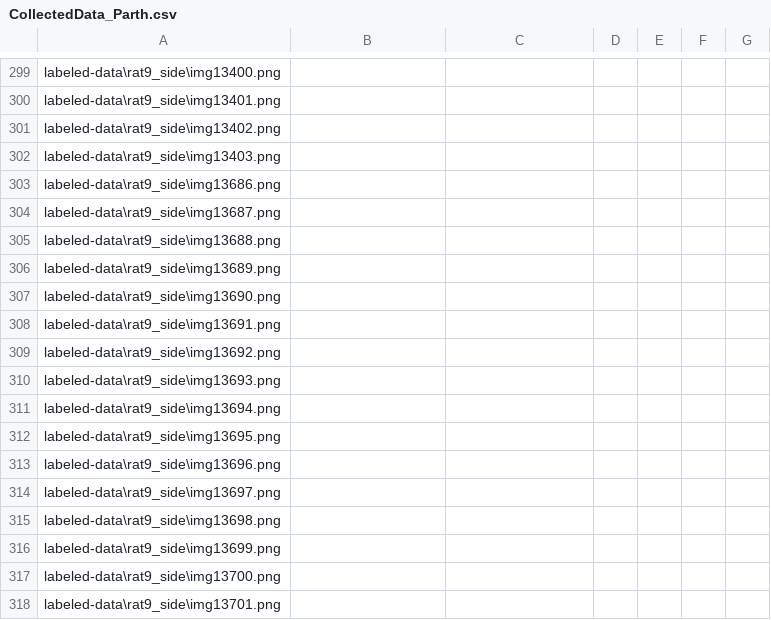
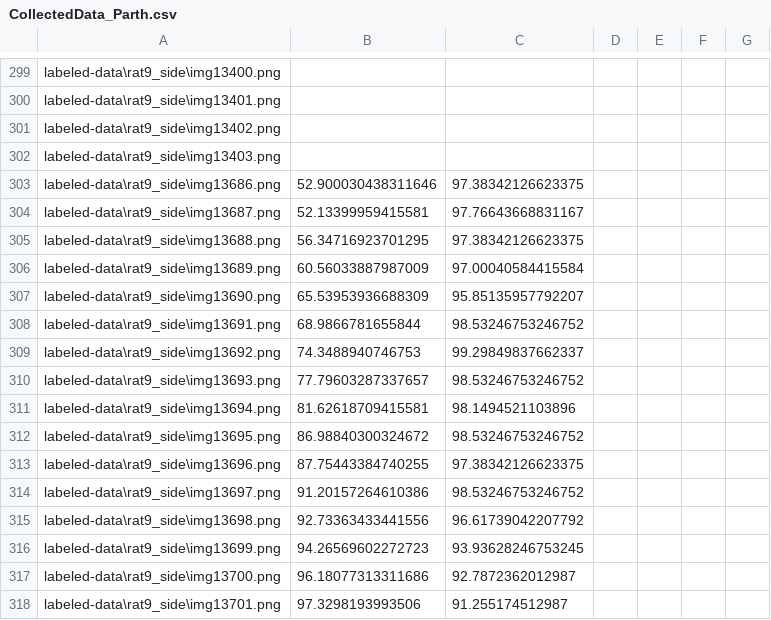
Before and after one commit to parth-agrawal/DNN-Pose-Estimation, a CSV file: Projects/Rat9SideReach-Parth-2019-12-03/labeled-data/rat9_side/CollectedData_Parth.csv, drawn as a sheet; only a part is shown, gaps mark what is left out; the diff covers the shown part only.

Commit message:
Created training dataset and trained to around 30k iterations. Was interrupted at that point. Will continue training

```diff
--- a/Projects/Rat9SideReach-Parth-2019-12-03/labeled-data/rat9_side/CollectedData_Parth.csv
+++ b/Projects/Rat9SideReach-Parth-2019-12-03/labeled-data/rat9_side/CollectedData_Parth.csv
@@ -302,17 +302,17 @@ labeled-data\rat9_side\img13402.png,,,,,,
 labeled-data\rat9_side\img13403.png,,,,,,
-labeled-data\rat9_side\img13686.png,,,,,,
-labeled-data\rat9_side\img13687.png,,,,,,
-labeled-data\rat9_side\img13688.png,,,,,,
-labeled-data\rat9_side\img13689.png,,,,,,
-labeled-data\rat9_side\img13690.png,,,,,,
-labeled-data\rat9_side\img13691.png,,,,,,
-labeled-data\rat9_side\img13692.png,,,,,,
-labeled-data\rat9_side\img13693.png,,,,,,
-labeled-data\rat9_side\img13694.png,,,,,,
-labeled-data\rat9_side\img13695.png,,,,,,
-labeled-data\rat9_side\img13696.png,,,,,,
-labeled-data\rat9_side\img13697.png,,,,,,
-labeled-data\rat9_side\img13698.png,,,,,,
-labeled-data\rat9_side\img13699.png,,,,,,
-labeled-data\rat9_side\img13700.png,,,,,,
-labeled-data\rat9_side\img13701.png,,,,,,
+labeled-data\rat9_side\img13686.png,52.900030438311646,97.38342126623375,,,,
+labeled-data\rat9_side\img13687.png,52.13399959415581,97.76643668831167,,,,
+labeled-data\rat9_side\img13688.png,56.34716923701295,97.38342126623375,,,,
+labeled-data\rat9_side\img13689.png,60.56033887987009,97.00040584415584,,,,
+labeled-data\rat9_side\img13690.png,65.53953936688309,95.85135957792207,,,,
+labeled-data\rat9_side\img13691.png,68.9866781655844,98.53246753246752,,,,
+labeled-data\rat9_side\img13692.png,74.3488940746753,99.29849837662337,,,,
+labeled-data\rat9_side\img13693.png,77.79603287337657,98.53246753246752,,,,
+labeled-data\rat9_side\img13694.png,81.62618709415581,98.1494521103896,,,,
+labeled-data\rat9_side\img13695.png,86.98840300324672,98.53246753246752,,,,
+labeled-data\rat9_side\img13696.png,87.75443384740255,97.38342126623375,,,,
+labeled-data\rat9_side\img13697.png,91.20157264610386,98.53246753246752,,,,
+labeled-data\rat9_side\img13698.png,92.73363433441556,96.61739042207792,,,,
+labeled-data\rat9_side\img13699.png,94.26569602272723,93.93628246753245,,,,
+labeled-data\rat9_side\img13700.png,96.18077313311686,92.7872362012987,,,,
+labeled-data\rat9_side\img13701.png,97.3298193993506,91.255174512987,,,,
```
Also changed, not shown: 62 edited cells elsewhere in this file, 29 other files.
